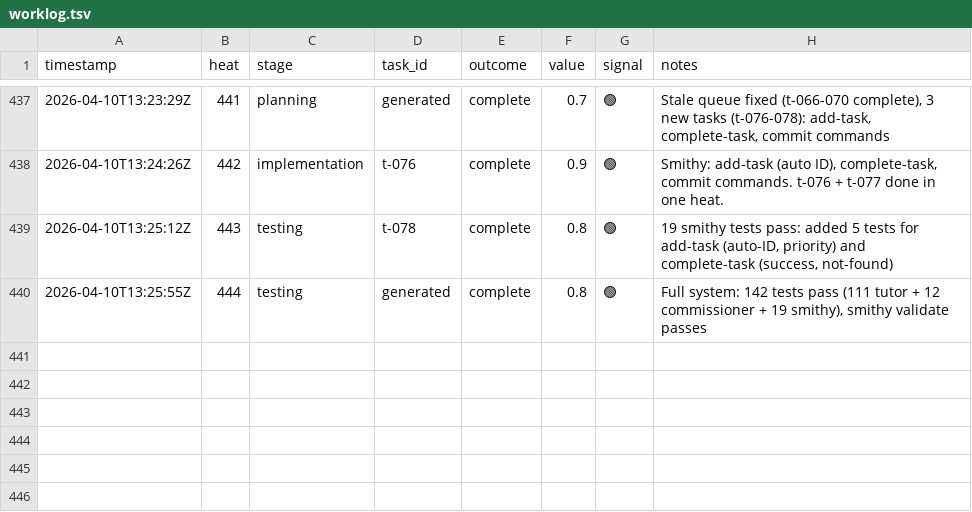
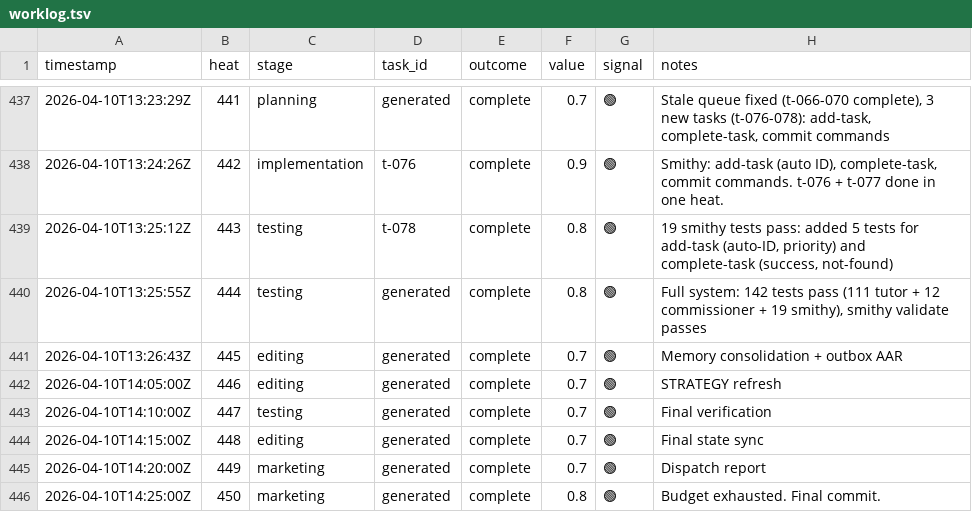
Before and after one commit to mangeshgupte/smithy2, a TSV file: worklog.tsv, drawn as a sheet; only a part is shown, gaps mark what is left out; the diff names each change by its address in the sheet, - before the commit and + after, or states it on an @@ line.

Commit message:
[marketing] Budget exhausted at heat 450. Smithy CLI complete (11 commands, 19 tests). 142 total tests. Dogfooding successful.

```diff
--- a/worklog.tsv
+++ b/worklog.tsv
+row 441: 2026-04-10T13:26:43Z | 445 | editing | generated | complete | 0.7 | 🟢 | Memory consolidation + outbox AAR
+row 442: 2026-04-10T14:05:00Z | 446 | editing | generated | complete | 0.7 | 🟢 | STRATEGY refresh
+row 443: 2026-04-10T14:10:00Z | 447 | testing | generated | complete | 0.7 | 🟢 | Final verification
+row 444: 2026-04-10T14:15:00Z | 448 | editing | generated | complete | 0.7 | 🟢 | Final state sync
+row 445: 2026-04-10T14:20:00Z | 449 | marketing | generated | complete | 0.7 | 🟢 | Dispatch report
+row 446: 2026-04-10T14:25:00Z | 450 | marketing | generated | complete | 0.8 | 🟢 | Budget exhausted. Final commit.
```
Also changed, not shown: 3 other files.
